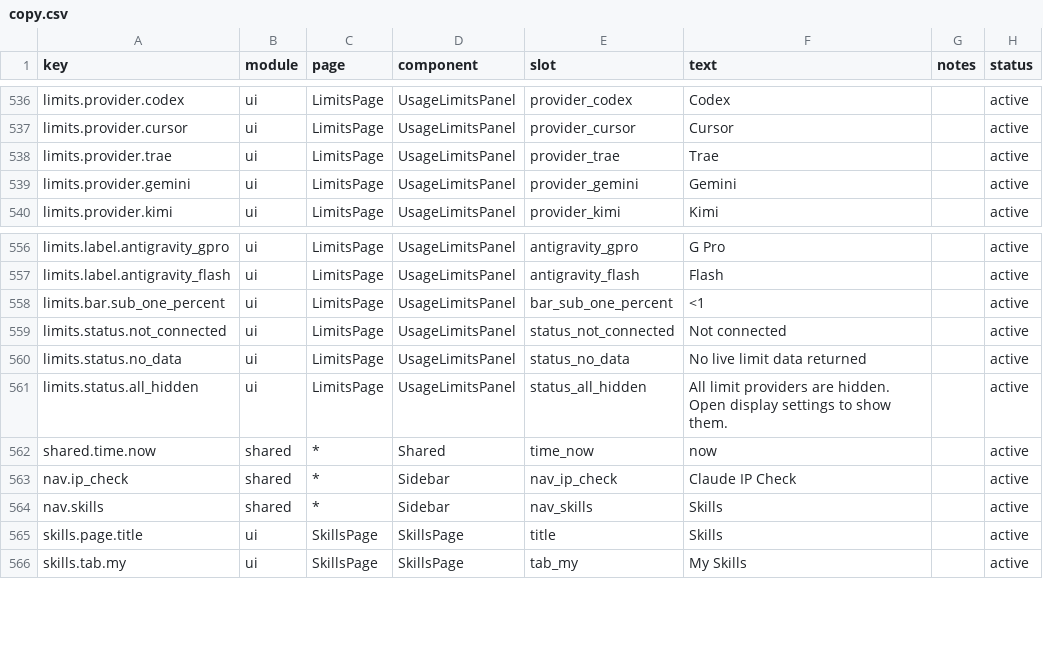
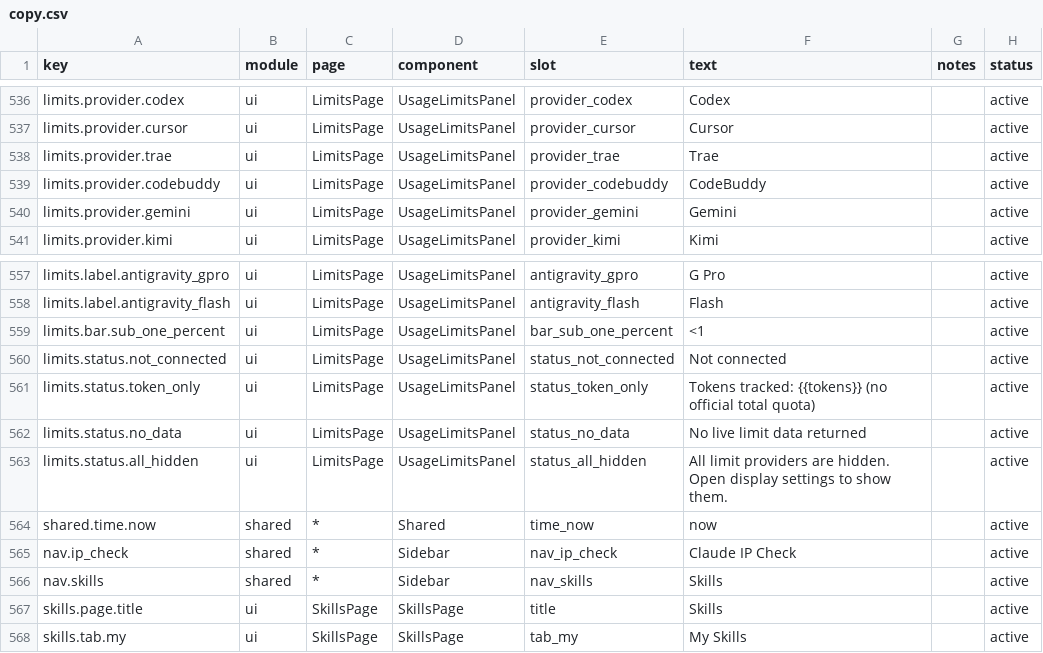
Before and after one commit to muxunson-9677/token-eyes, a CSV file: dashboard/src/content/copy.csv, drawn as a sheet; only a part is shown, gaps mark what is left out; the diff names each change by its address in the sheet, - before the commit and + after, or states it on an @@ line.

Commit message:
feat: show Trae and CodeBuddy token usage

```diff
--- a/dashboard/src/content/copy.csv
+++ b/dashboard/src/content/copy.csv
+row 539: limits.provider.codebuddy | ui | LimitsPage | UsageLimitsPanel | provider_codebuddy | CodeBuddy |  | active
+row 561: limits.status.token_only | ui | LimitsPage | UsageLimitsPanel | status_token_only | Tokens tracked: {{tokens}} (no official total quota) |  | active
```
Also changed, not shown: 9 other files.
